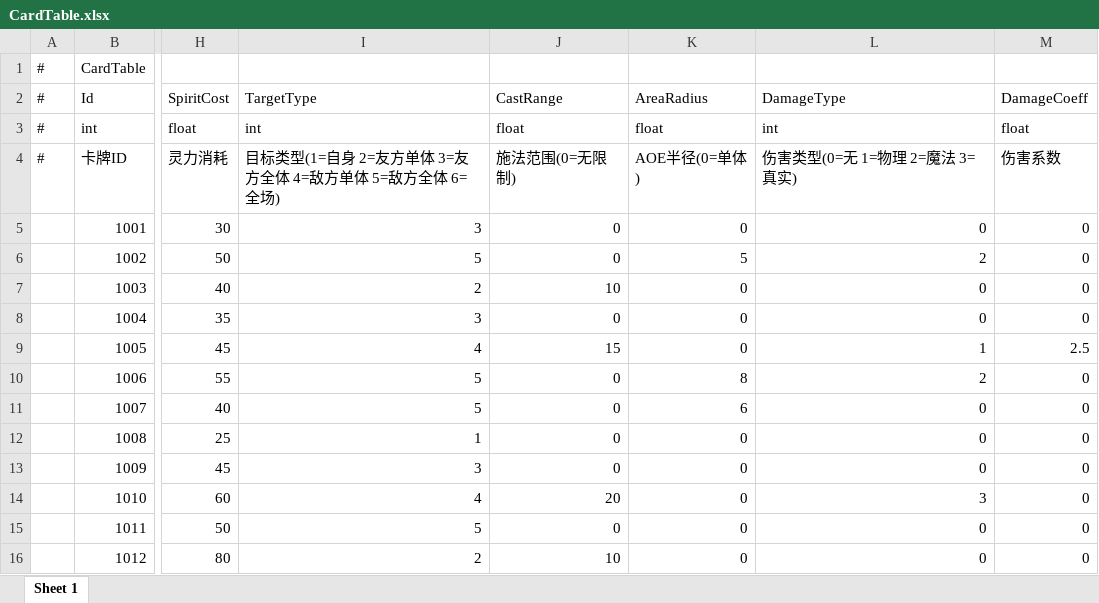
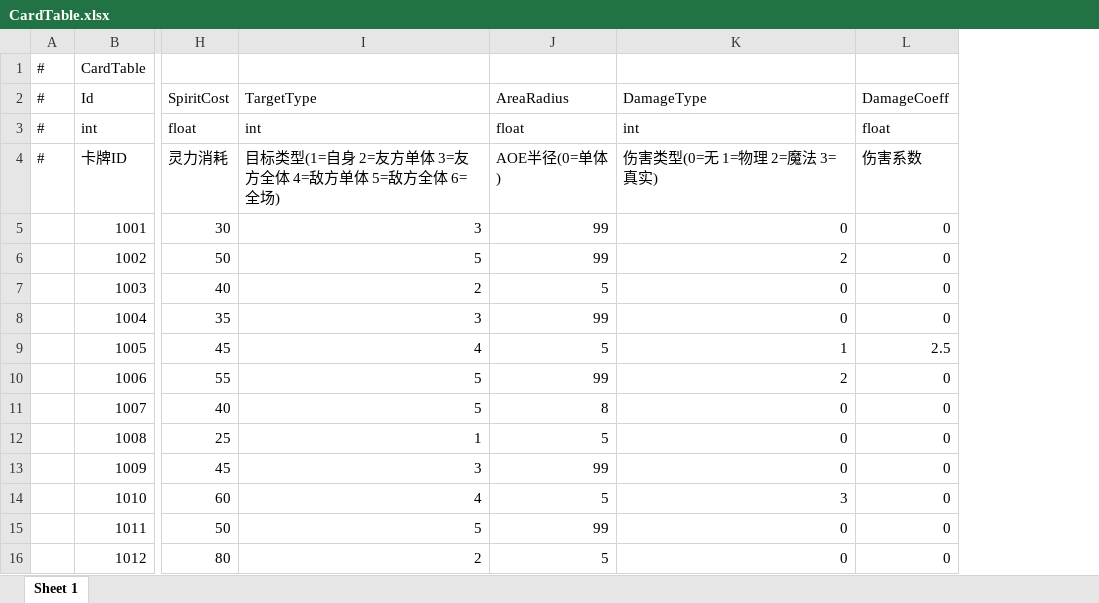
Before and after one commit to TXYzznc/GP, an Excel workbook: AAAGameData/DataTables/CardTable.xlsx, sheet Sheet 1, drawn as a sheet; only a part is shown, gaps mark what is left out; values as stored, in another font and other column widths than the file's, no borders; removed rows and columns are numbered as before the commit, all else as after; the diff names each change by its address in the sheet, - before the commit and + after, or states it on an @@ line.

Commit message:
fix: 修复策略卡坐标转换和单体卡目标查找逻辑
- ExecuteCardEffect 传入世界坐标替代屏幕坐标
- GetAffectedTargets 单体卡在 AreaRadius 范围内查找最近目标
- 5 个单体卡效果类加入 AreaRadius 范围限制
- 同步 CardTable 配置（移除 CastRange，所有卡配置 AreaRadius）

```diff
--- a/AAAGameData/DataTables/CardTable.xlsx (sheet Sheet 1)
+++ b/AAAGameData/DataTables/CardTable.xlsx (sheet Sheet 1)
-column J (CastRange), rows 3-16: float | 施法范围(0=无限制) | 0 | 0 | 10 | 0 | 15 | 0 | 0 | 0 | 0 | 20 | 0 | 10
-J5 (AreaRadius): 0
+J5 (AreaRadius): 99
-J6 (AreaRadius): 5
+J6 (AreaRadius): 99
-J7 (AreaRadius): 0
+J7 (AreaRadius): 5
-J8 (AreaRadius): 0
+J8 (AreaRadius): 99
-J9 (AreaRadius): 0
+J9 (AreaRadius): 5
-J10 (AreaRadius): 8
+J10 (AreaRadius): 99
-J11 (AreaRadius): 6
+J11 (AreaRadius): 8
-J12 (AreaRadius): 0
+J12 (AreaRadius): 5
-J13 (AreaRadius): 0
+J13 (AreaRadius): 99
-J14 (AreaRadius): 0
+J14 (AreaRadius): 5
-J15 (AreaRadius): 0
+J15 (AreaRadius): 99
-J16 (AreaRadius): 0
+J16 (AreaRadius): 5
```
Also changed, not shown: 8 other files.
